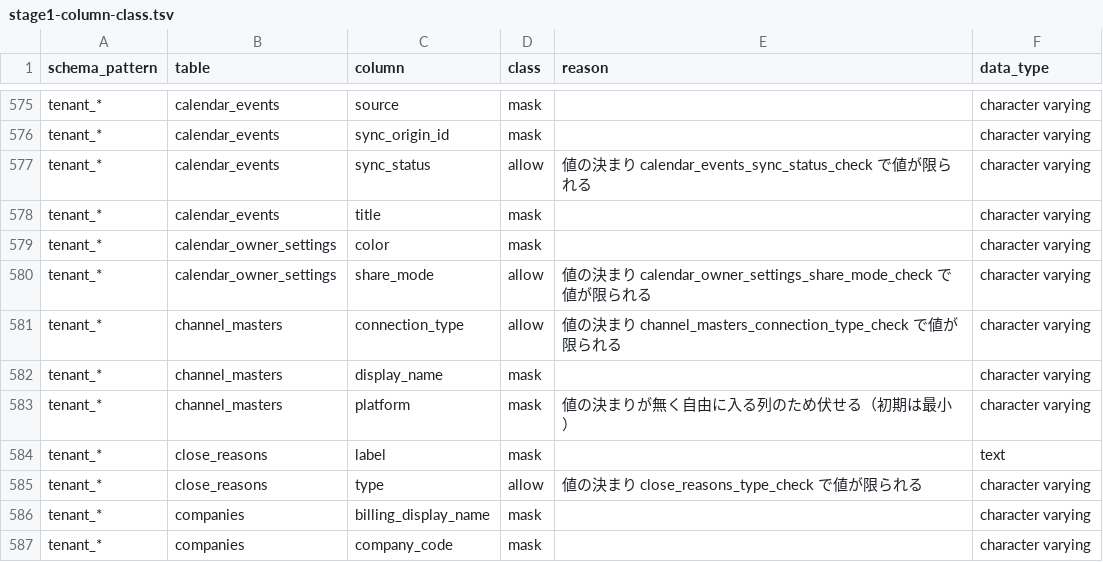
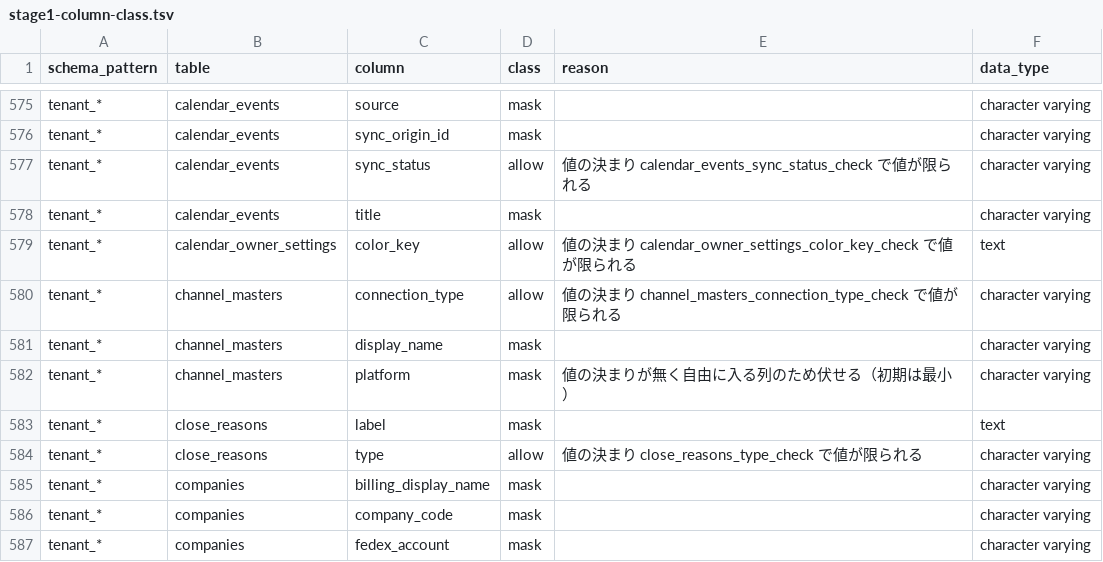
Before and after one commit to shingo-ops/salesanchor, a TSV file: docs/handoff/cloud-case-ai/stage1-column-class.tsv, drawn as a sheet; only a part is shown, gaps mark what is left out; the shorter side is filled out with more unchanged rows.

```diff
--- a/docs/handoff/cloud-case-ai/stage1-column-class.tsv
+++ b/docs/handoff/cloud-case-ai/stage1-column-class.tsv
@@ -578,4 +578,3 @@ tenant_*	calendar_events	sync_status	allow	値の決まり calendar_events_sync_
 tenant_*	calendar_events	title	mask		character varying
-tenant_*	calendar_owner_settings	color	mask		character varying
-tenant_*	calendar_owner_settings	share_mode	allow	値の決まり calendar_owner_settings_share_mode_check で値が限られる	character varying
+tenant_*	calendar_owner_settings	color_key	allow	値の決まり calendar_owner_settings_color_key_check で値が限られる	text
 tenant_*	channel_masters	connection_type	allow	値の決まり channel_masters_connection_type_check で値が限られる	character varying
```
Also changed, not shown: scripts/migration-guard/reference-allowlist.tsv, 23 other files.
